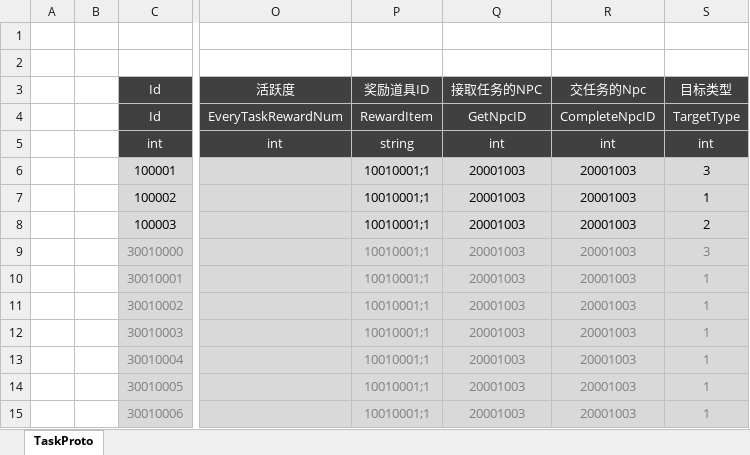
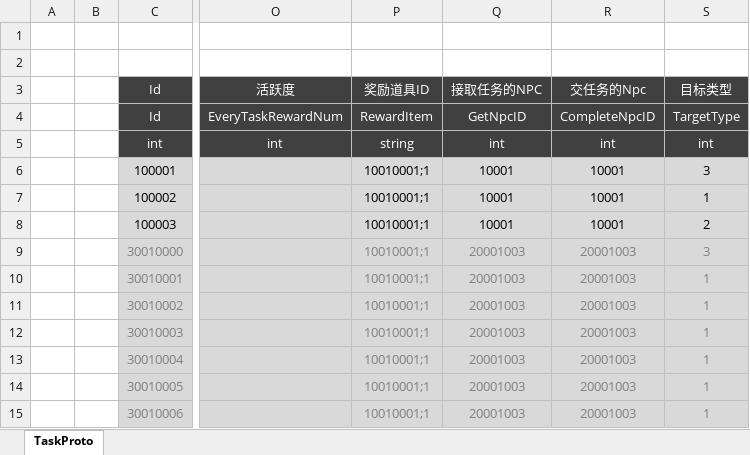
Before and after one commit to csyinghuochong/mengjing, an Excel workbook: Unity/Assets/Config/Excel/TaskConfig.xlsx, sheet TaskProto, drawn as a sheet; only a part is shown, gaps mark what is left out; values as stored, in another font and other column widths than the file's, no borders; the diff names each change by its address in the sheet, - before the commit and + after, or states it on an @@ line.

```diff
--- a/Unity/Assets/Config/Excel/TaskConfig.xlsx (sheet TaskProto)
+++ b/Unity/Assets/Config/Excel/TaskConfig.xlsx (sheet TaskProto)
-Q6:Q8 (接取任务的NPC): 20001003
+Q6:Q8 (接取任务的NPC): 10001
-R6:R8 (交任务的Npc): 20001003
+R6:R8 (交任务的Npc): 10001
```
Also changed, not shown: Unity/Assets/Config/Excel/EffectConfig.xlsx, 18 other files.
